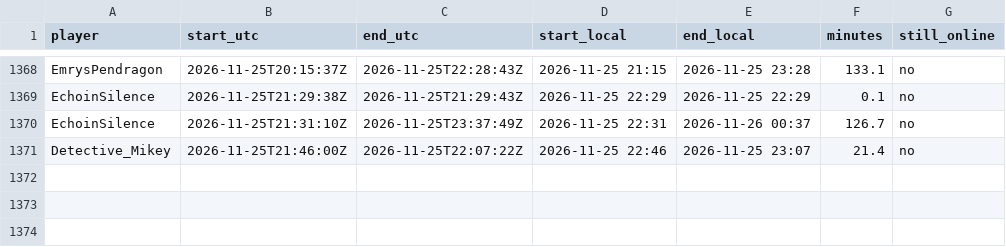
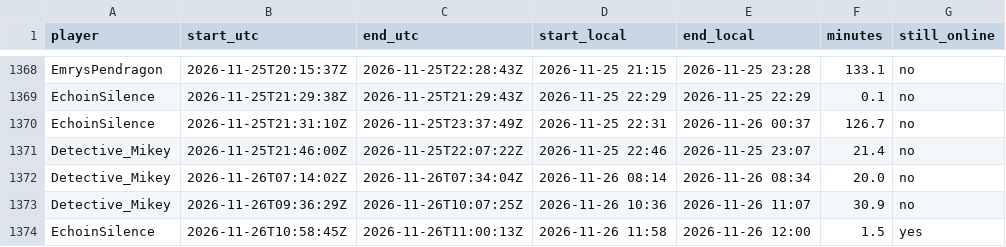
Before and after one commit to mathijsboogaert/Voxel, a CSV file: docs/data/voxel-sessions.csv, drawn as a sheet; only a part is shown, gaps mark what is left out; the diff names each change by its address in the sheet, - before the commit and + after, or states it on an @@ line.

```diff
--- a/docs/data/voxel-sessions.csv
+++ b/docs/data/voxel-sessions.csv
+row 1372: Detective_Mikey | 2026-11-26T07:14:02Z | 2026-11-26T07:34:04Z | 2026-11-26 08:14 | 2026-11-26 08:34 | 20.0 | no
+row 1373: Detective_Mikey | 2026-11-26T09:36:29Z | 2026-11-26T10:07:25Z | 2026-11-26 10:36 | 2026-11-26 11:07 | 30.9 | no
+row 1374: EchoinSilence | 2026-11-26T10:58:45Z | 2026-11-26T11:00:13Z | 2026-11-26 11:58 | 2026-11-26 12:00 | 1.5 | yes
```
Also changed, not shown: docs/data/afk-history.csv, docs/data/voxel-events.csv, 4 other files.
